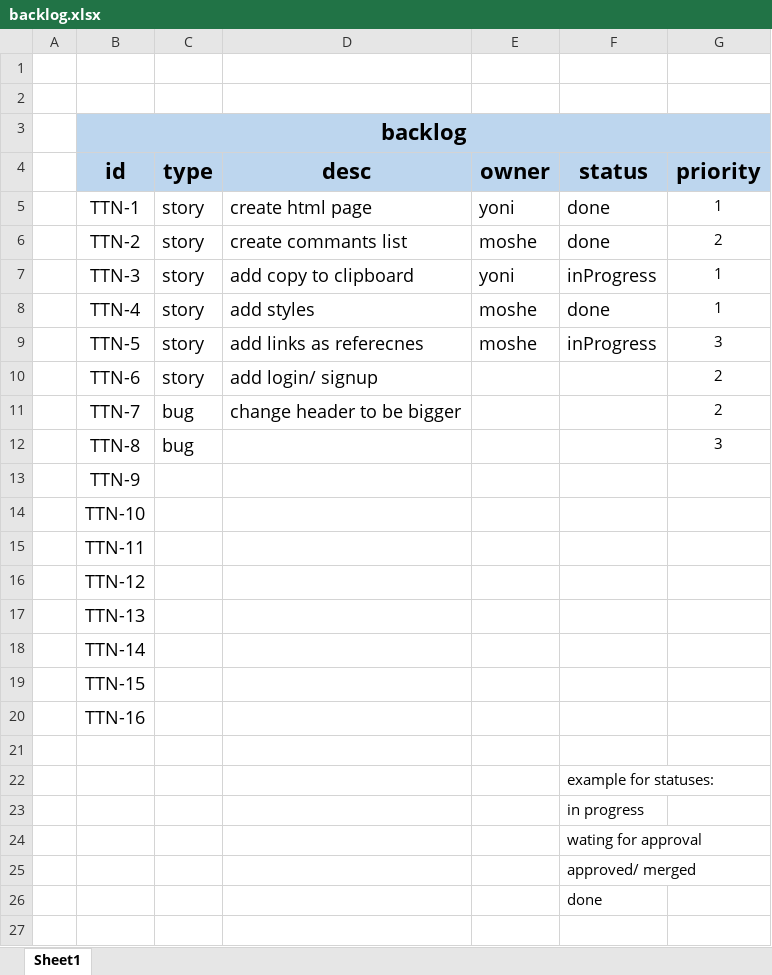
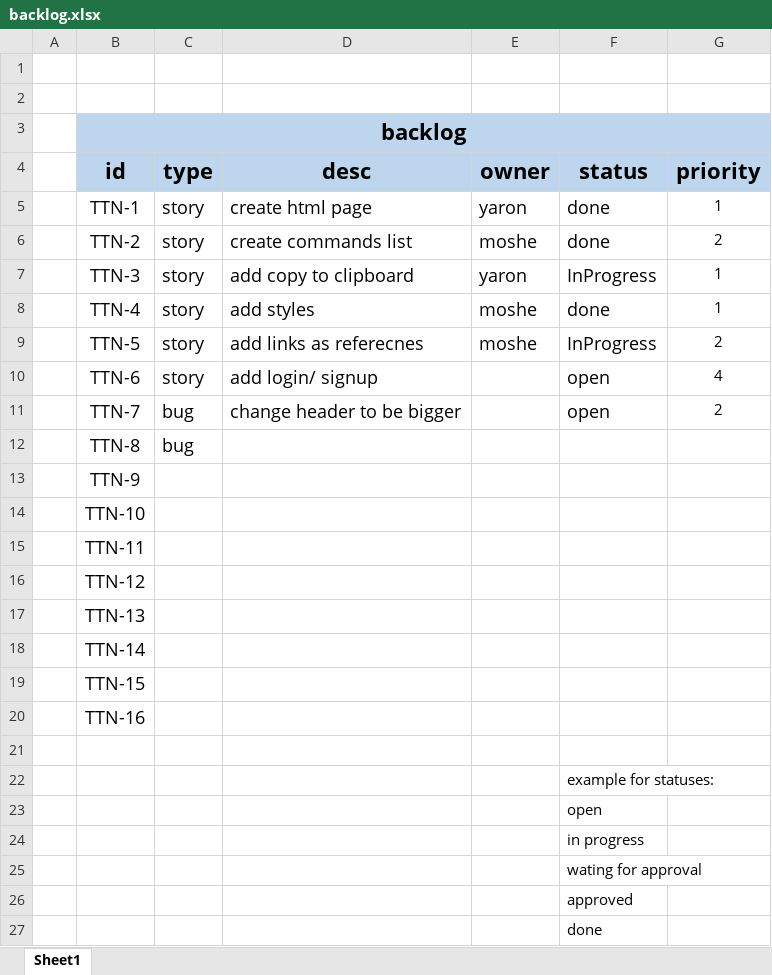
Before and after one commit to moshe-pinhasi/git-workflow, an Excel workbook: backlog.xlsx, sheet Sheet1, drawn as a sheet; values as stored, in another font and other column widths than the file's, no borders; charts and pictures not drawn; addresses are those after the commit; the diff names each change by its address in the sheet, - before the commit and + after, or states it on an @@ line.

```diff
--- a/backlog.xlsx (sheet Sheet1)
+++ b/backlog.xlsx (sheet Sheet1)
-E5 (owner): yoni
+E5 (owner): yaron
-D6 (desc): create commants list
+D6 (desc): create commands list
-E7 (owner): yoni
+E7 (owner): yaron
-F7 (status): inProgress
+F7 (status): InProgress
-F9 (status): inProgress
+F9 (status): InProgress
-G9 (priority): 3
+G9 (priority): 2
-F10:F11 (status): (empty)
+F10:F11 (status): open
-G10 (priority): 2
+G10 (priority): 4
-G12 (priority): 3
+G12 (priority): (empty)
+row 23:  |  |  |  |  | open
-F26 (status): approved/ merged
+F26 (status): approved
```
Also changed, not shown: 11 other files.
